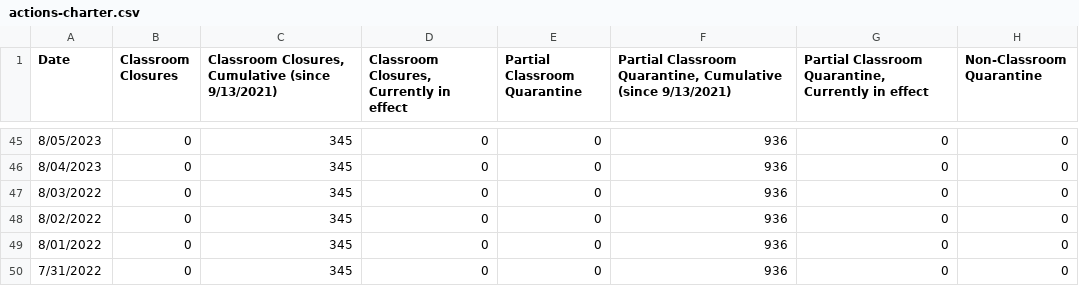
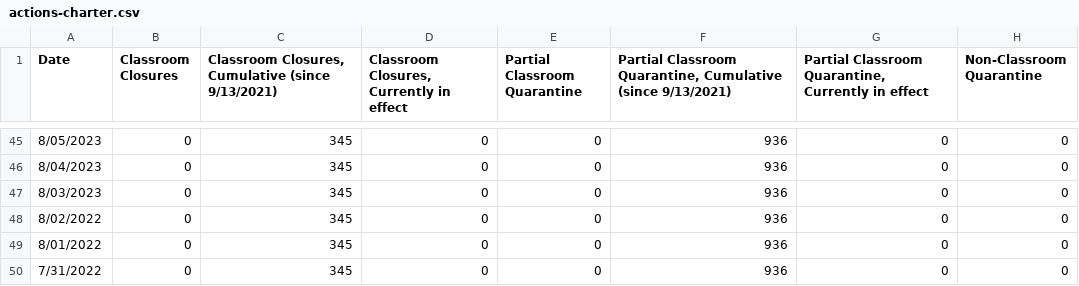
Before and after one commit to couchand/nyc-doe-covid-interventions, a CSV file: csv/actions-charter.csv, drawn as a sheet; only a part is shown, gaps mark what is left out; the diff names each change by its address in the sheet, - before the commit and + after, or states it on an @@ line.

```diff
--- a/csv/actions-charter.csv
+++ b/csv/actions-charter.csv
-A47 (Date): 8/03/2022
+A47 (Date): 8/03/2023
```
Also changed, not shown: csv/actions.csv, csv/confirmed-cases-cumulative.csv, 1 other file.
